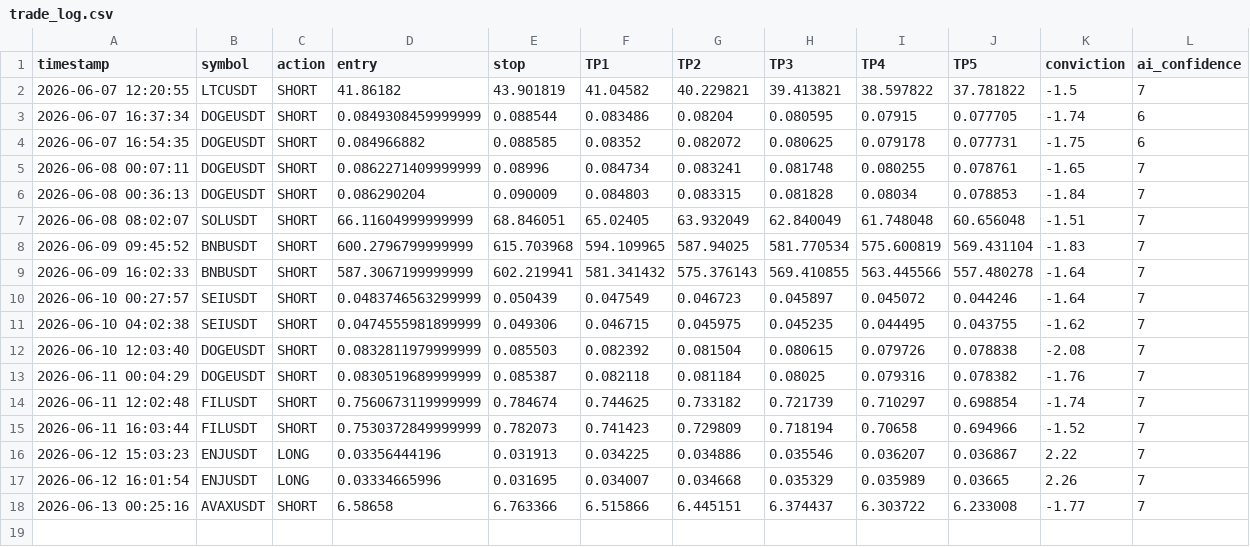
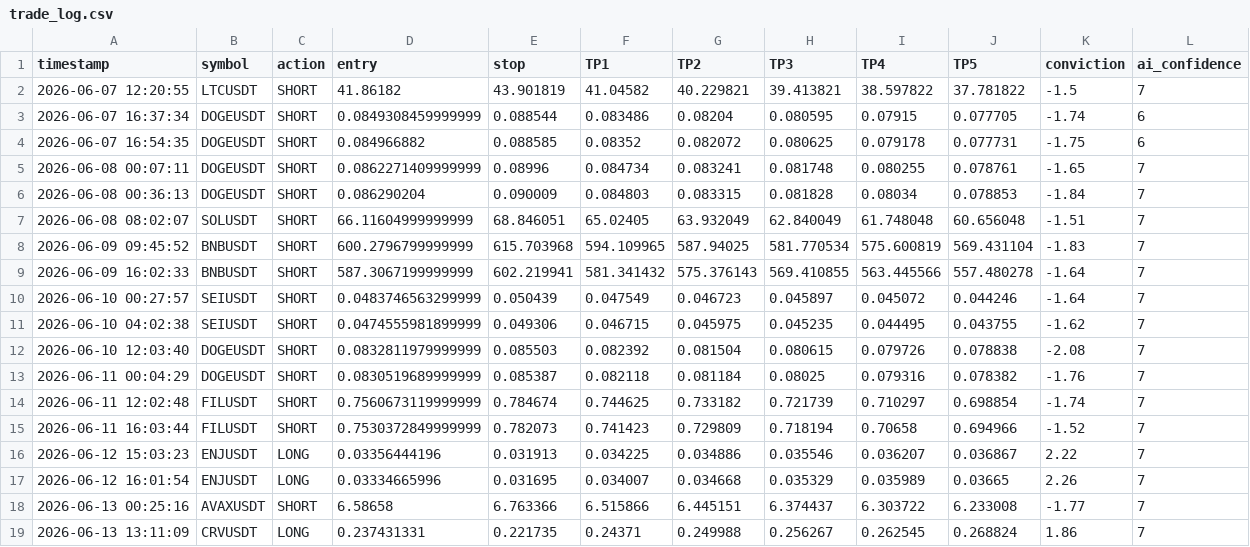
Before and after one commit to mrakbar8175-blip/Crypto-signal-bot, a CSV file: trade_log.csv, drawn as a sheet; the diff names each change by its address in the sheet, - before the commit and + after, or states it on an @@ line.

```diff
--- a/trade_log.csv
+++ b/trade_log.csv
+row 19: 2026-06-13 13:11:09 | CRVUSDT | LONG | 0.237431331 | 0.221735 | 0.24371 | 0.249988 | 0.256267 | 0.262545 | 0.268824 | 1.86 | 7
```
Also changed, not shown: open_trades.csv, trade_results.csv.
